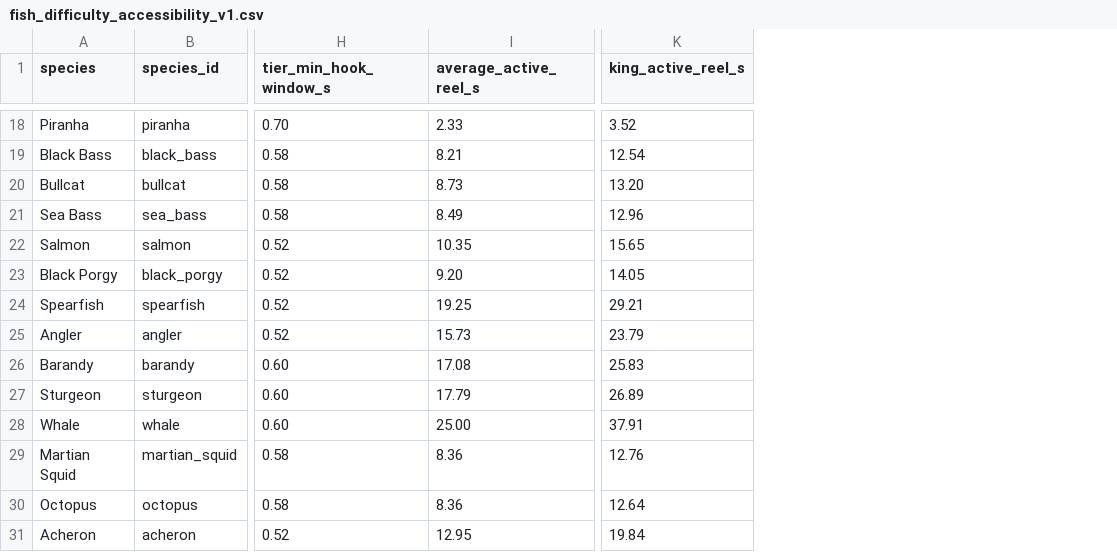
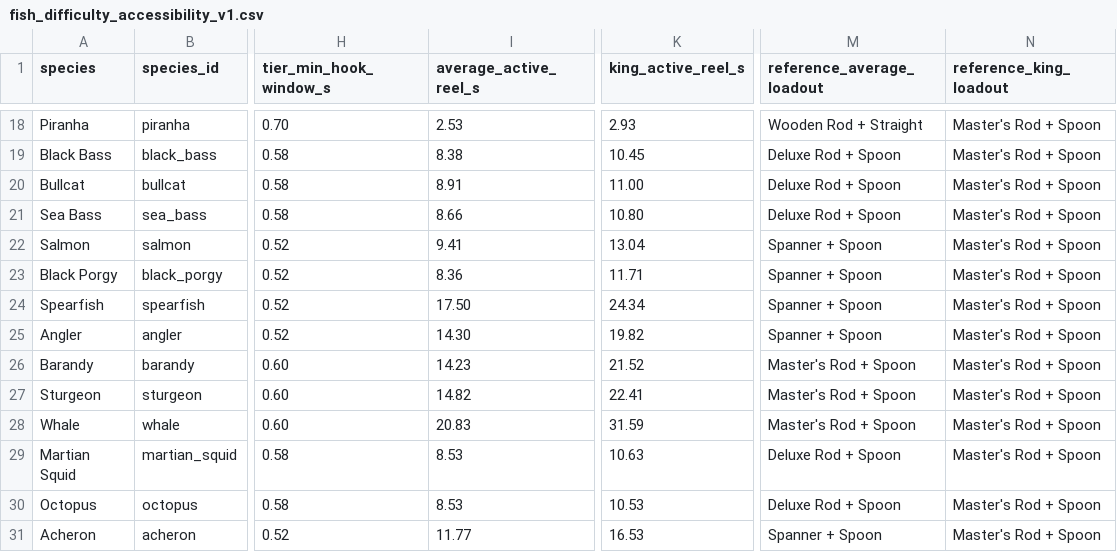
Before and after one commit to Artlekks/Test_Perso_New, a CSV file: data/bof4/reference/fish_difficulty_accessibility_v1.csv, drawn as a sheet; only a part is shown, gaps mark what is left out; the diff covers the shown part only; the diff names each change by its address in the sheet, - before the commit and + after, or states it on an @@ line.

```diff
--- a/data/bof4/reference/fish_difficulty_accessibility_v1.csv
+++ b/data/bof4/reference/fish_difficulty_accessibility_v1.csv
+column M (reference_average_loadout), rows 18-31: Wooden Rod + Straight | Deluxe Rod + Spoon | Deluxe Rod + Spoon | Deluxe Rod + Spoon | Spanner + Spoon | Spanner + Spoon | Spanner + Spoon | Spanner + Spoon | Master's Rod + Spoon | Master's Rod + Spoon | Master's Rod + Spoon | Deluxe Rod + Spoon | Deluxe Rod + Spoon | Spanner + Spoon
+column N (reference_king_loadout), rows 18-31: all Master's Rod + Spoon
-I18 (average_active_reel_s): 2.33
+I18 (average_active_reel_s): 2.53
-K18 (king_active_reel_s): 3.52
+K18 (king_active_reel_s): 2.93
-I19 (average_active_reel_s): 8.21
+I19 (average_active_reel_s): 8.38
-K19 (king_active_reel_s): 12.54
+K19 (king_active_reel_s): 10.45
-I20 (average_active_reel_s): 8.73
+I20 (average_active_reel_s): 8.91
-K20 (king_active_reel_s): 13.20
+K20 (king_active_reel_s): 11.00
-I21 (average_active_reel_s): 8.49
+I21 (average_active_reel_s): 8.66
-K21 (king_active_reel_s): 12.96
+K21 (king_active_reel_s): 10.80
-I22 (average_active_reel_s): 10.35
+I22 (average_active_reel_s): 9.41
-K22 (king_active_reel_s): 15.65
+K22 (king_active_reel_s): 13.04
-I23 (average_active_reel_s): 9.20
+I23 (average_active_reel_s): 8.36
-K23 (king_active_reel_s): 14.05
+K23 (king_active_reel_s): 11.71
-I24 (average_active_reel_s): 19.25
+I24 (average_active_reel_s): 17.50
-K24 (king_active_reel_s): 29.21
+K24 (king_active_reel_s): 24.34
-I25 (average_active_reel_s): 15.73
+I25 (average_active_reel_s): 14.30
-K25 (king_active_reel_s): 23.79
+K25 (king_active_reel_s): 19.82
-I26 (average_active_reel_s): 17.08
+I26 (average_active_reel_s): 14.23
-K26 (king_active_reel_s): 25.83
+K26 (king_active_reel_s): 21.52
-I27 (average_active_reel_s): 17.79
+I27 (average_active_reel_s): 14.82
-K27 (king_active_reel_s): 26.89
+K27 (king_active_reel_s): 22.41
-I28 (average_active_reel_s): 25.00
+I28 (average_active_reel_s): 20.83
-K28 (king_active_reel_s): 37.91
+K28 (king_active_reel_s): 31.59
-I29:I30 (average_active_reel_s): 8.36
+I29:I30 (average_active_reel_s): 8.53
-K29 (king_active_reel_s): 12.76
+K29 (king_active_reel_s): 10.63
-K30 (king_active_reel_s): 12.64
+K30 (king_active_reel_s): 10.53
-I31 (average_active_reel_s): 12.95
+I31 (average_active_reel_s): 11.77
-K31 (king_active_reel_s): 19.84
+K31 (king_active_reel_s): 16.53
```
Also changed, not shown: 32 edited cells elsewhere in this file, 42 other files.
